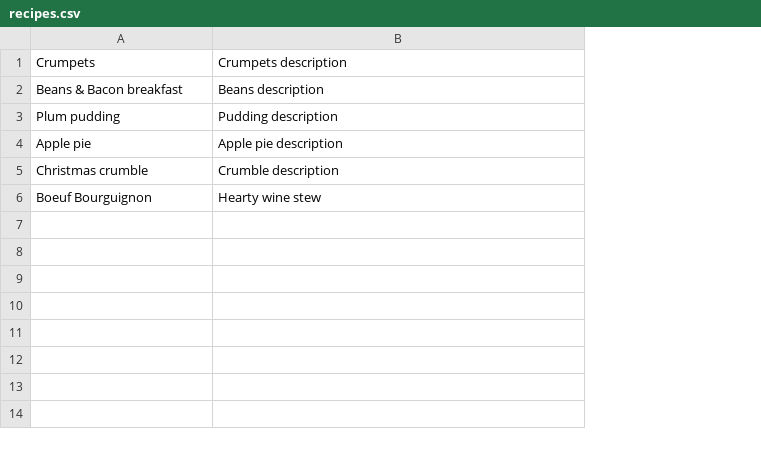
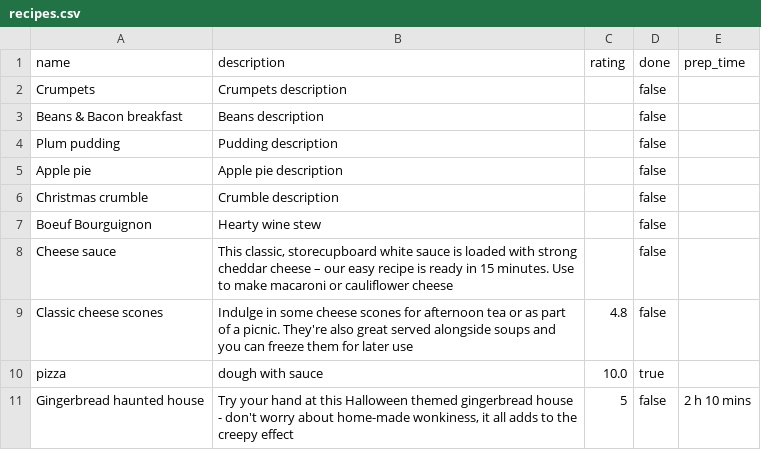
Before and after one commit to dmbf29/cookbook-reboot-1017, a CSV file: lib/recipes.csv, drawn as a sheet; addresses are those after the commit; the diff names each change by its address in the sheet, - before the commit and + after, or states it on an @@ line.

```diff
--- a/lib/recipes.csv
+++ b/lib/recipes.csv
+column C, empty
+column D, rows 2-7: all false
+column E, empty
+row 1: name | description | rating | done | prep_time
+row 8: Cheese sauce | This classic, storecupboard white sauce is loaded with strong cheddar cheese – our easy recipe is ready in 15 minutes. Use to make macaroni or cauliflower cheese |  | false
+row 9: Classic cheese scones | Indulge in some cheese scones for afternoon tea or as part of a picnic. They're also great served alongside soups and you can freeze them for later use | 4.8 | false
+row 10: pizza | dough with sauce | 10.0 | true
+row 11: Gingerbread haunted house | Try your hand at this Halloween themed gingerbread house - don't worry about home-made wonkiness, it all adds to the creepy effect | 5 | false | 2 h 10 mins
```
Also changed, not shown: 7 other files.
